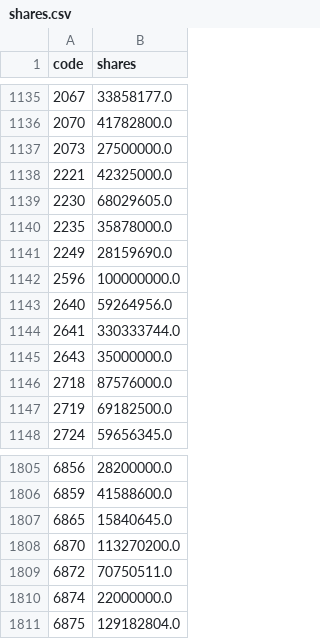
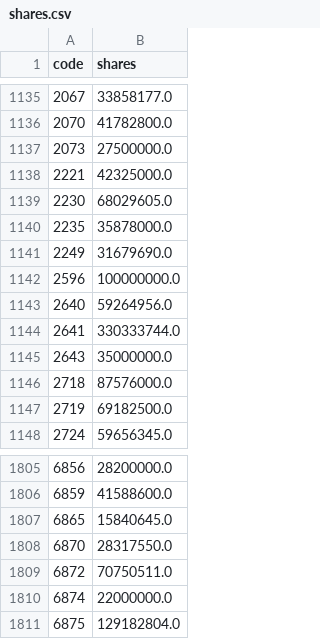
Before and after one commit to stevenhsiehsheng-ctrl/tw-stock-screener, a CSV file: data/extras/shares.csv, drawn as a sheet; only a part is shown, gaps mark what is left out.

```diff
--- a/data/extras/shares.csv
+++ b/data/extras/shares.csv
@@ -1140,3 +1140,3 @@ code,shares
 2235,35878000.0
-2249,28159690.0
+2249,31679690.0
 2596,100000000.0
@@ -1807,3 +1807,3 @@ code,shares
 6865,15840645.0
-6870,113270200.0
+6870,28317550.0
 6872,70750511.0
```
Also changed, not shown: data/extras/oddlot.csv, data/extras/pe.csv, 9 other files.
